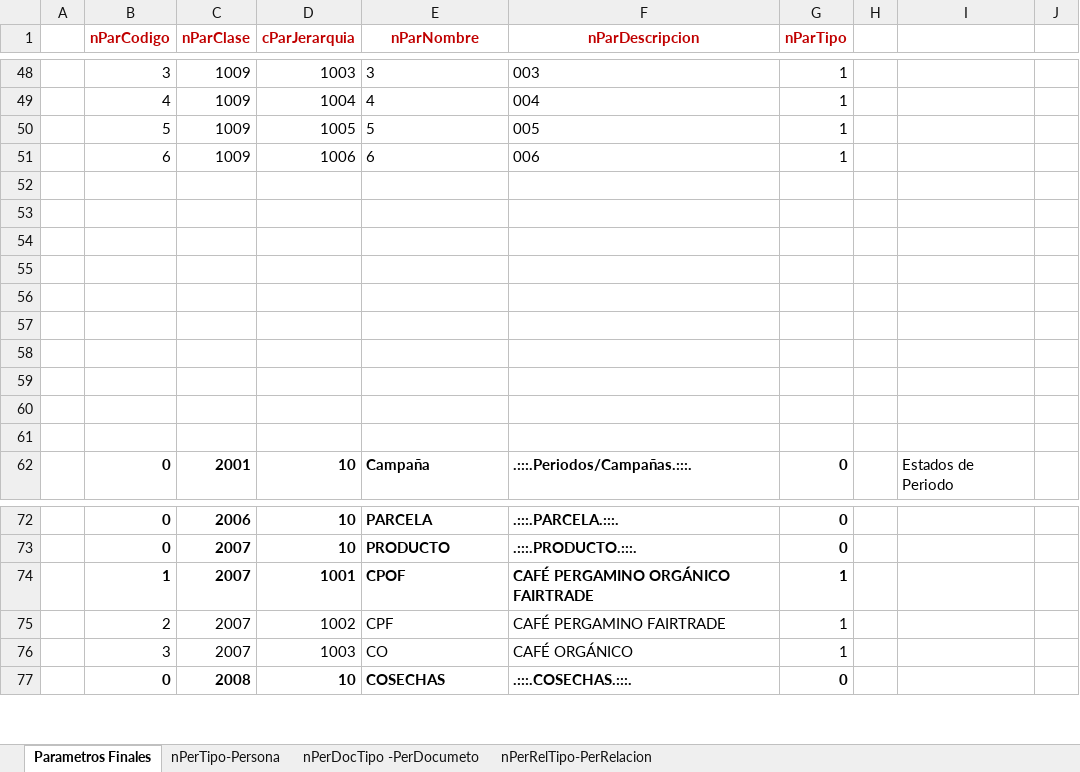
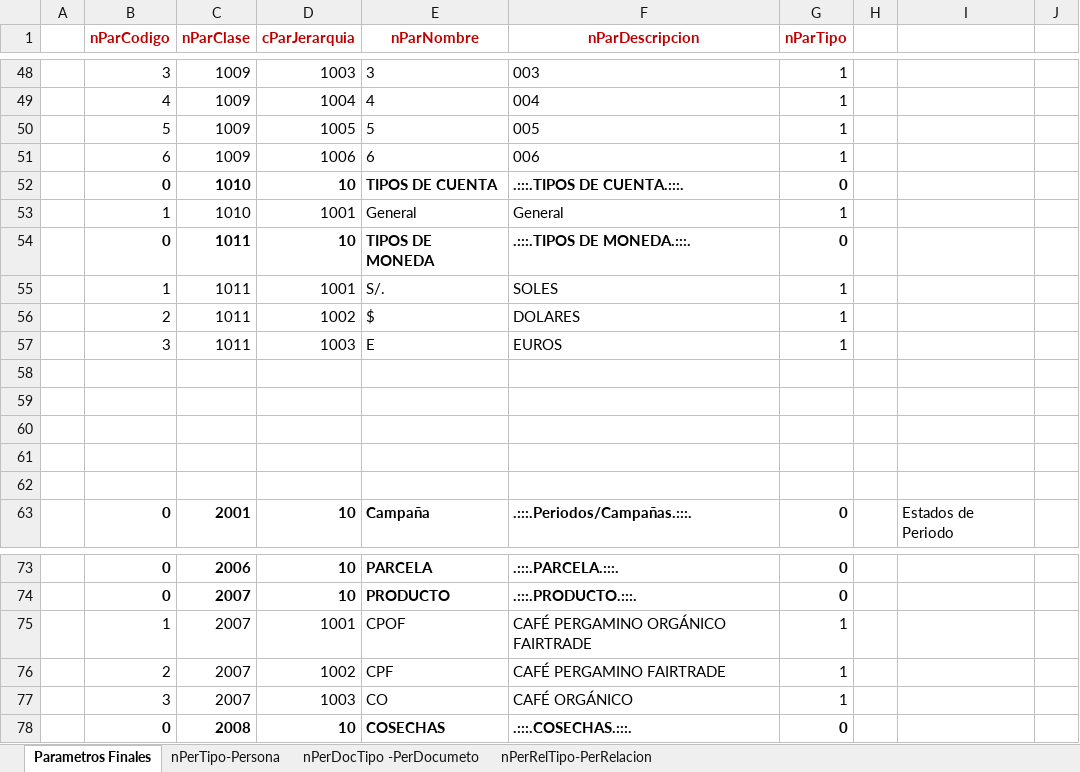
Before and after one commit to armandoaepp/sa, an Excel workbook: Documentacion APPs/PARAMETROS - CLASES.xlsx, sheet Parametros Finales, drawn as a sheet; only a part is shown, gaps mark what is left out; values as stored, in another font and other column widths than the file's, no borders; addresses are those after the commit; the diff names each change by its address in the sheet, - before the commit and + after, or states it on an @@ line.

```diff
--- a/Documentacion APPs/PARAMETROS - CLASES.xlsx (sheet Parametros Finales)
+++ b/Documentacion APPs/PARAMETROS - CLASES.xlsx (sheet Parametros Finales)
-row 52: (empty)
+row 52:  | 0 | 1010 | 10 | TIPOS DE CUENTA | .:::.TIPOS DE CUENTA.:::. | 0
-row 53: (empty)
+row 53:  | 1 | 1010 | 1001 | General | General | 1
-row 54: (empty)
+row 54:  | 0 | 1011 | 10 | TIPOS DE MONEDA | .:::.TIPOS DE MONEDA.:::. | 0
-row 55: (empty)
+row 55:  | 1 | 1011 | 1001 | S/. | SOLES | 1
-row 56: (empty)
+row 56:  | 2 | 1011 | 1002 | $ | DOLARES | 1
+row 57:  | 3 | 1011 | 1003 | E | EUROS | 1
-B75:G75 bold: on
+B75:G75 bold: off
```
Also changed, not shown: Documentacion APPs/Documentacion SA - MENUS.xlsx, 48 other files.
